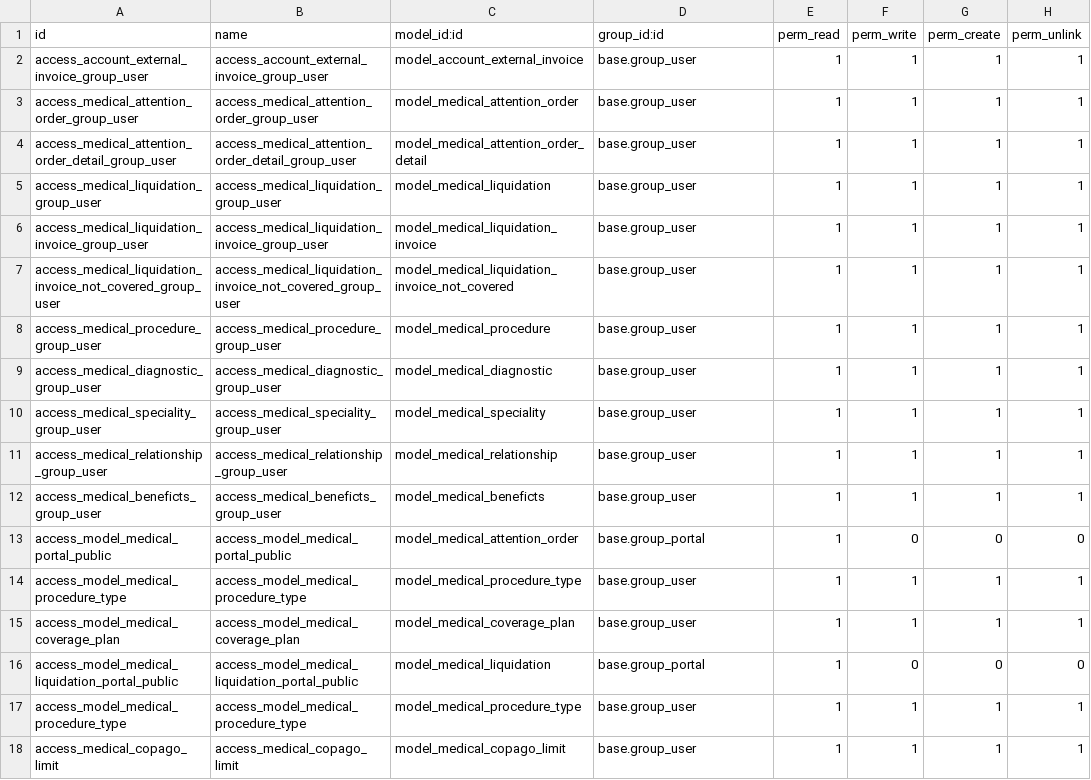
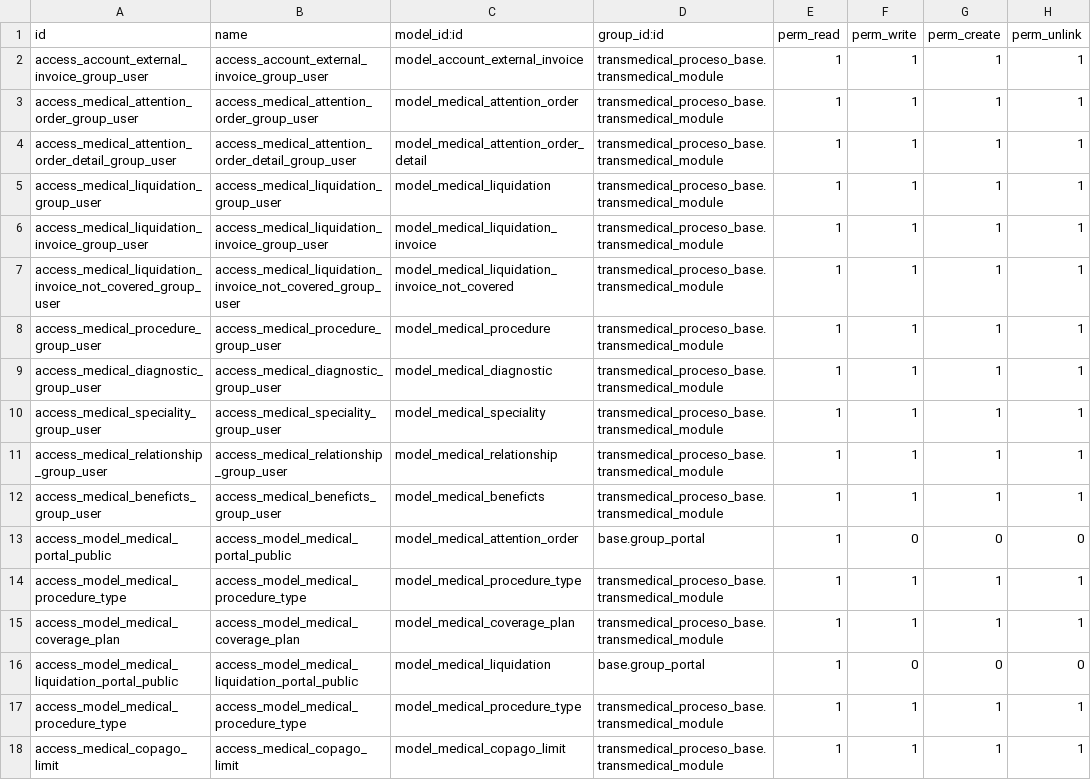
Before and after one commit to cormaza/transmedical_proceso_base, a CSV file: security/ir.model.access.csv, drawn as a sheet.

```diff
--- a/security/ir.model.access.csv
+++ b/security/ir.model.access.csv
@@ -1,18 +1,18 @@
 id,name,model_id:id,group_id:id,perm_read,perm_write,perm_create,perm_unlink
-"access_account_external_invoice_group_user","access_account_external_invoice_group_user","model_account_external_invoice","base.group_user",1,1,1,1
-"access_medical_attention_order_group_user","access_medical_attention_order_group_user","model_medical_attention_order","base.group_user",1,1,1,1
-"access_medical_attention_order_detail_group_user","access_medical_attention_order_detail_group_user","model_medical_attention_order_detail","base.group_user",1,1,1,1
-"access_medical_liquidation_group_user","access_medical_liquidation_group_user","model_medical_liquidation","base.group_user",1,1,1,1
-"access_medical_liquidation_invoice_group_user","access_medical_liquidation_invoice_group_user","model_medical_liquidation_invoice","base.group_user",1,1,1,1
-"access_medical_liquidation_invoice_not_covered_group_user","access_medical_liquidation_invoice_not_covered_group_user","model_medical_liquidation_invoice_not_covered","base.group_user",1,1,1,1
-"access_medical_procedure_group_user","access_medical_procedure_group_user","model_medical_procedure","base.group_user",1,1,1,1
-"access_medical_diagnostic_group_user","access_medical_diagnostic_group_user","model_medical_diagnostic","base.group_user",1,1,1,1
-"access_medical_speciality_group_user","access_medical_speciality_group_user","model_medical_speciality","base.group_user",1,1,1,1
-"access_medical_relationship_group_user","access_medical_relationship_group_user","model_medical_relationship","base.group_user",1,1,1,1
-"access_medical_beneficts_group_user","access_medical_beneficts_group_user","model_medical_beneficts","base.group_user",1,1,1,1
+"access_account_external_invoice_group_user","access_account_external_invoice_group_user","model_account_external_invoice","transmedical_proceso_base.transmedical_module",1,1,1,1
+"access_medical_attention_order_group_user","access_medical_attention_order_group_user","model_medical_attention_order","transmedical_proceso_base.transmedical_module",1,1,1,1
+"access_medical_attention_order_detail_group_user","access_medical_attention_order_detail_group_user","model_medical_attention_order_detail","transmedical_proceso_base.transmedical_module",1,1,1,1
+"access_medical_liquidation_group_user","access_medical_liquidation_group_user","model_medical_liquidation","transmedical_proceso_base.transmedical_module",1,1,1,1
+"access_medical_liquidation_invoice_group_user","access_medical_liquidation_invoice_group_user","model_medical_liquidation_invoice","transmedical_proceso_base.transmedical_module",1,1,1,1
+"access_medical_liquidation_invoice_not_covered_group_user","access_medical_liquidation_invoice_not_covered_group_user","model_medical_liquidation_invoice_not_covered","transmedical_proceso_base.transmedical_module",1,1,1,1
+"access_medical_procedure_group_user","access_medical_procedure_group_user","model_medical_procedure","transmedical_proceso_base.transmedical_module",1,1,1,1
+"access_medical_diagnostic_group_user","access_medical_diagnostic_group_user","model_medical_diagnostic","transmedical_proceso_base.transmedical_module",1,1,1,1
+"access_medical_speciality_group_user","access_medical_speciality_group_user","model_medical_speciality","transmedical_proceso_base.transmedical_module",1,1,1,1
+"access_medical_relationship_group_user","access_medical_relationship_group_user","model_medical_relationship","transmedical_proceso_base.transmedical_module",1,1,1,1
+"access_medical_beneficts_group_user","access_medical_beneficts_group_user","model_medical_beneficts","transmedical_proceso_base.transmedical_module",1,1,1,1
 "access_model_medical_portal_public","access_model_medical_portal_public","model_medical_attention_order","base.group_portal",1,0,0,0
-"access_model_medical_procedure_type","access_model_medical_procedure_type","model_medical_procedure_type","base.group_user",1,1,1,1
-"access_model_medical_coverage_plan","access_model_medical_coverage_plan","model_medical_coverage_plan","base.group_user",1,1,1,1
+"access_model_medical_procedure_type","access_model_medical_procedure_type","model_medical_procedure_type","transmedical_proceso_base.transmedical_module",1,1,1,1
+"access_model_medical_coverage_plan","access_model_medical_coverage_plan","model_medical_coverage_plan","transmedical_proceso_base.transmedical_module",1,1,1,1
 "access_model_medical_liquidation_portal_public","access_model_medical_liquidation_portal_public","model_medical_liquidation","base.group_portal",1,0,0,0
-"access_model_medical_procedure_type","access_model_medical_procedure_type","model_medical_procedure_type","base.group_user",1,1,1,1
-"access_medical_copago_limit","access_medical_copago_limit","model_medical_copago_limit","base.group_user",1,1,1,1
+"access_model_medical_procedure_type","access_model_medical_procedure_type","model_medical_procedure_type","transmedical_proceso_base.transmedical_module",1,1,1,1
+"access_medical_copago_limit","access_medical_copago_limit","model_medical_copago_limit","transmedical_proceso_base.transmedical_module",1,1,1,1
```
Also changed, not shown: 13 other files.
